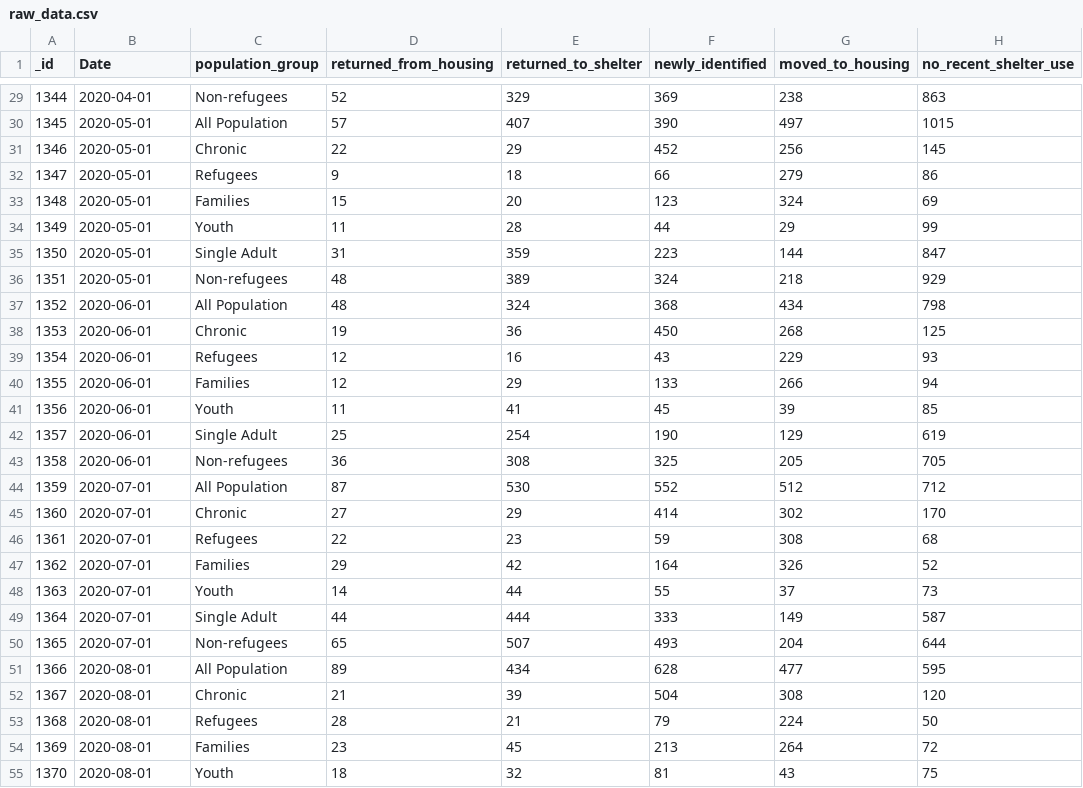
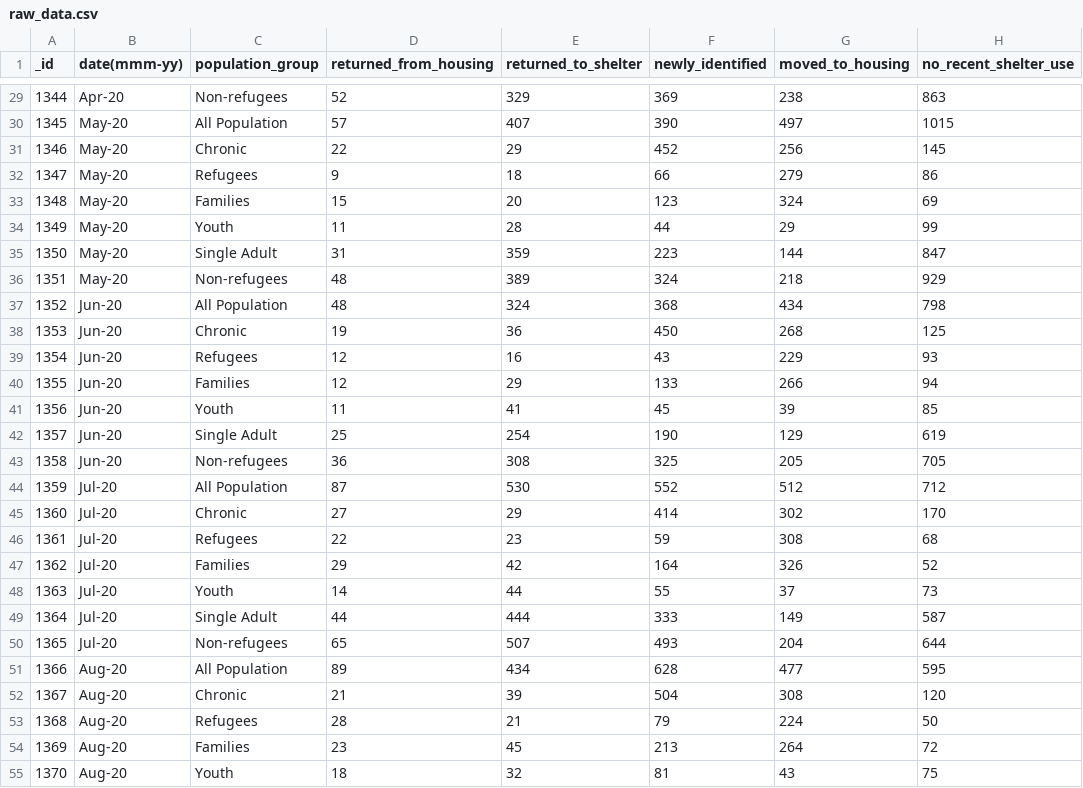
Before and after one commit to jmacattack27/ModellingHomelessPopulations, a CSV file: inputs/data/raw_data.csv, drawn as a sheet; only a part is shown, gaps mark what is left out; the diff covers the shown part only; the diff names each change by its address in the sheet, - before the commit and + after, or states it on an @@ line.

```diff
--- a/inputs/data/raw_data.csv
+++ b/inputs/data/raw_data.csv
-B1: Date
+B1: date(mmm-yy)
-B29 (date(mmm-yy)): 2020-04-01
+B29 (date(mmm-yy)): Apr-20
-B30:B36 (date(mmm-yy)): 2020-05-01
+B30:B36 (date(mmm-yy)): May-20
-B37:B43 (date(mmm-yy)): 2020-06-01
+B37:B43 (date(mmm-yy)): Jun-20
-B44:B50 (date(mmm-yy)): 2020-07-01
+B44:B50 (date(mmm-yy)): Jul-20
-B51:B55 (date(mmm-yy)): 2020-08-01
+B51:B55 (date(mmm-yy)): Aug-20
```
Also changed, not shown: 153 edited cells elsewhere in this file, 2 other files.
